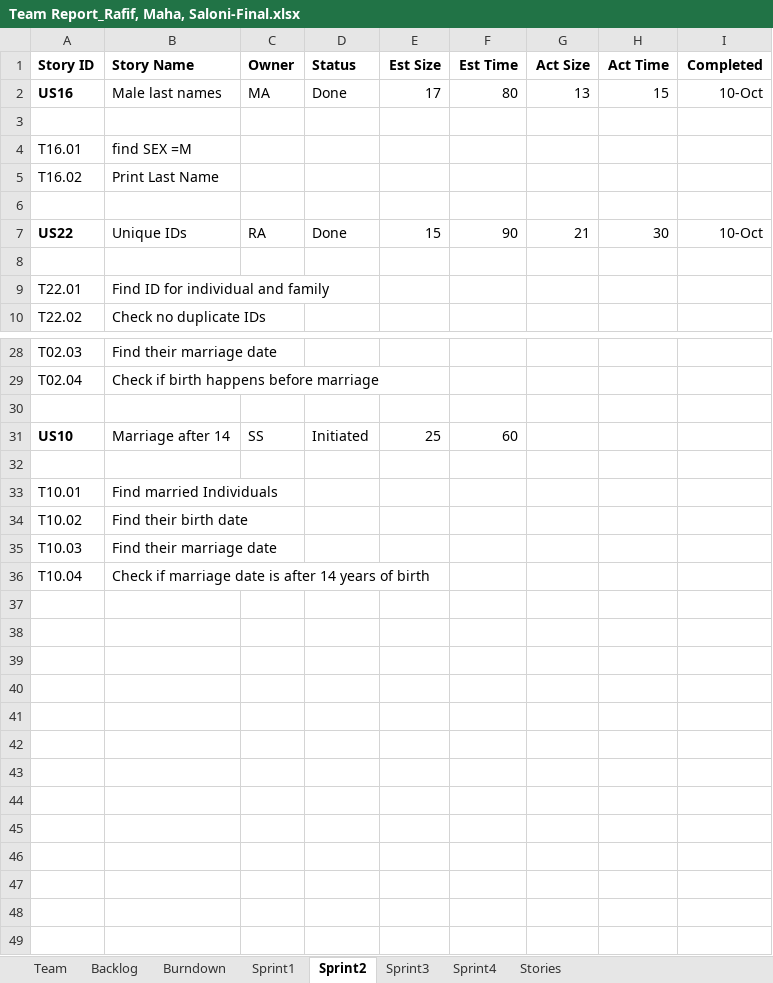
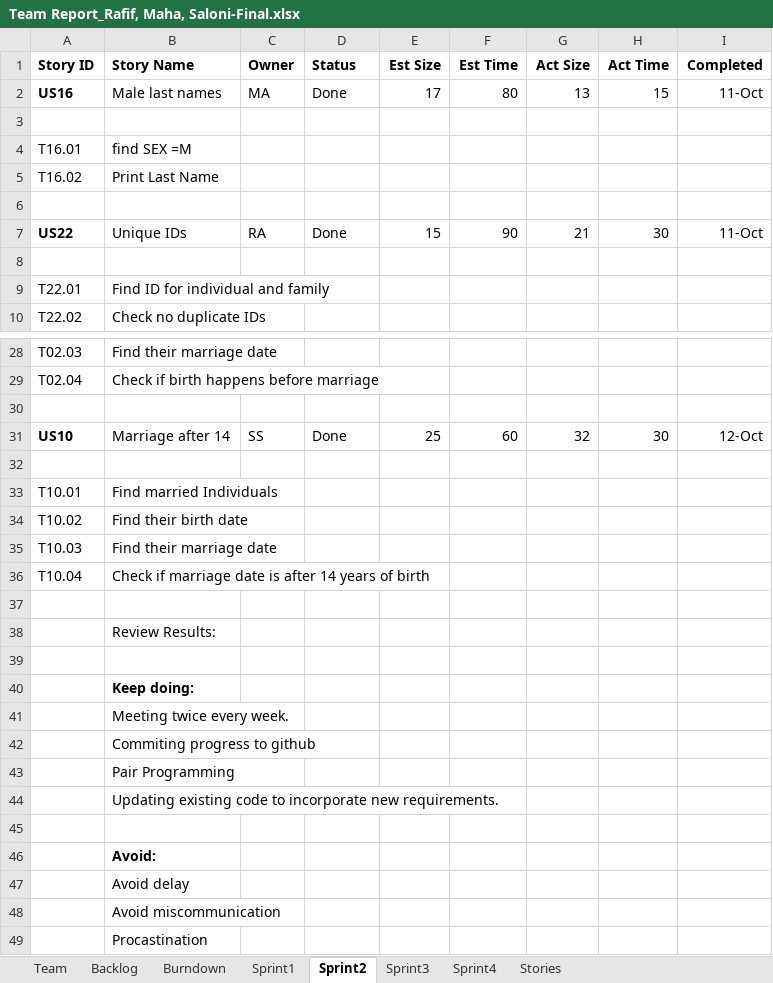
Before and after one commit to Malidrisi/SSW-555-GEDCOM, an Excel workbook: Team Report_Rafif, Maha, Saloni-Final.xlsx, sheet Sprint2, drawn as a sheet; only a part is shown, gaps mark what is left out; values as stored, in another font and other column widths than the file's, no borders; the diff covers the shown part only; the diff names each change by its address in the sheet, - before the commit and + after, or states it on an @@ line.

Commit message:
Sprint 2 update
Sprint 2 update

```diff
--- a/Team Report_Rafif, Maha, Saloni-Final.xlsx (sheet Sprint2)
+++ b/Team Report_Rafif, Maha, Saloni-Final.xlsx (sheet Sprint2)
-I2 (Completed): 10-Oct
+I2 (Completed): 11-Oct
-I7 (Completed): 10-Oct
+I7 (Completed): 11-Oct
-D31 (Status): Initiated
+D31 (Status): Done
-G31 (Act Size): (empty)
+G31 (Act Size): 32
-H31 (Act Time): (empty)
+H31 (Act Time): 30
-I31 (Completed): (empty)
+I31 (Completed): 12-Oct
+row 37: (empty)
+row 38:  | Review Results:
+row 39: (empty)
+row 40:  | Keep doing:
+row 41:  | Meeting twice every week.
+row 42:  | Commiting progress to github
+row 43:  | Pair Programming
+row 44:  | Updating existing code to incorporate new requirements.
+row 45: (empty)
+row 46:  | Avoid:
+row 47:  | Avoid delay
+row 48:  | Avoid miscommunication
+row 49:  | Procastination
```
Also changed, not shown: 3 edited cells elsewhere in this sheet, sheet Burndown, sheet Sprint1, sheet Backlog, charts or pictures.
